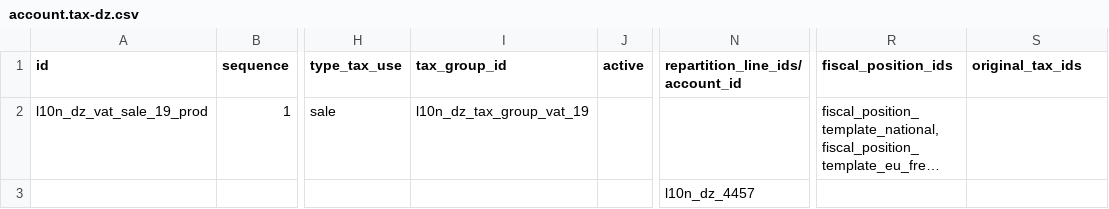
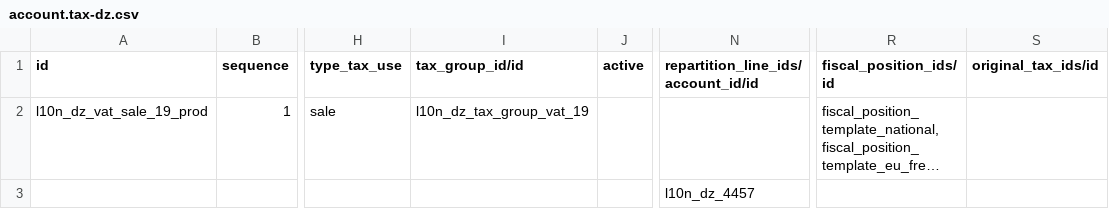
Before and after one commit to MahayaImad/Odoo19_modules, a CSV file: l10n_dz_cpss/data/template/account.tax-dz.csv, drawn as a sheet; only a part is shown, gaps mark what is left out; long unchanged cells end in …; the diff names each change by its address in the sheet, - before the commit and + after, or states it on an @@ line.

```diff
--- a/l10n_dz_cpss/data/template/account.tax-dz.csv
+++ b/l10n_dz_cpss/data/template/account.tax-dz.csv
-I1: tax_group_id
+I1: tax_group_id/id
-N1: repartition_line_ids/account_id
+N1: repartition_line_ids/account_id/id
-R1: fiscal_position_ids
+R1: fiscal_position_ids/id
-S1: original_tax_ids
+S1: original_tax_ids/id
```
Also changed, not shown: l10n_dz_cpss/data/template/account.fiscal.position-dz.csv, 1 other file.
